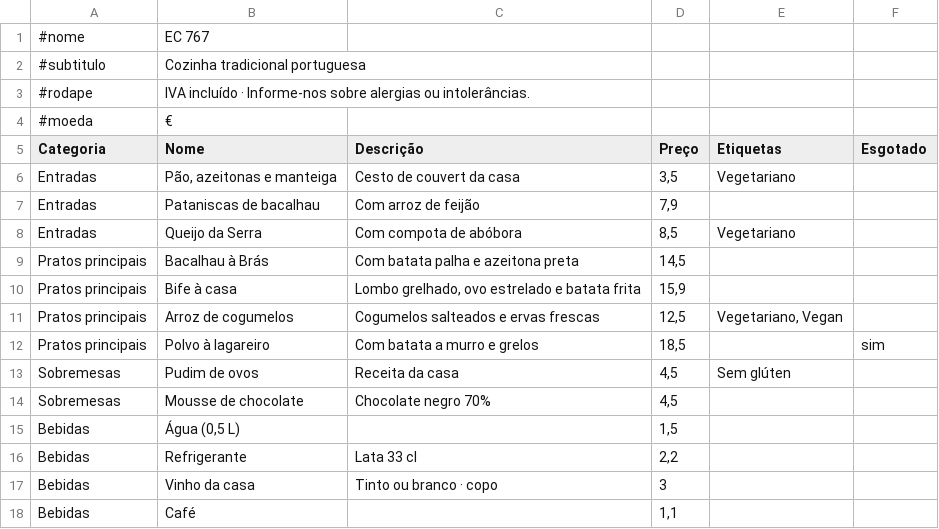
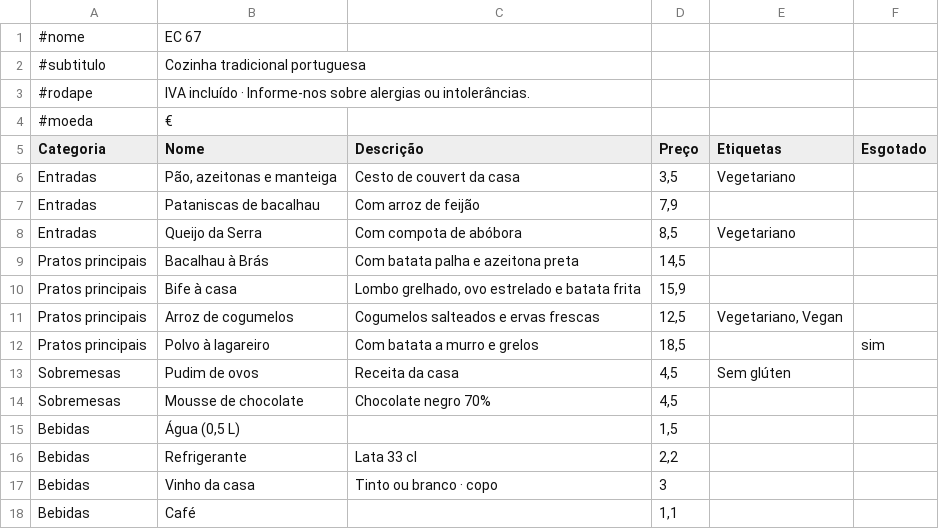
Before and after one commit to Rbrito80/menu, a CSV file: menu.csv, drawn as a sheet.

Commit message:
Add files via upload

```diff
--- a/menu.csv
+++ b/menu.csv
@@ -1,2 +1,2 @@
-#nome;EC 767;;;;
+#nome;EC 67;;;;
 #subtitulo;Cozinha tradicional portuguesa;;;;
```
